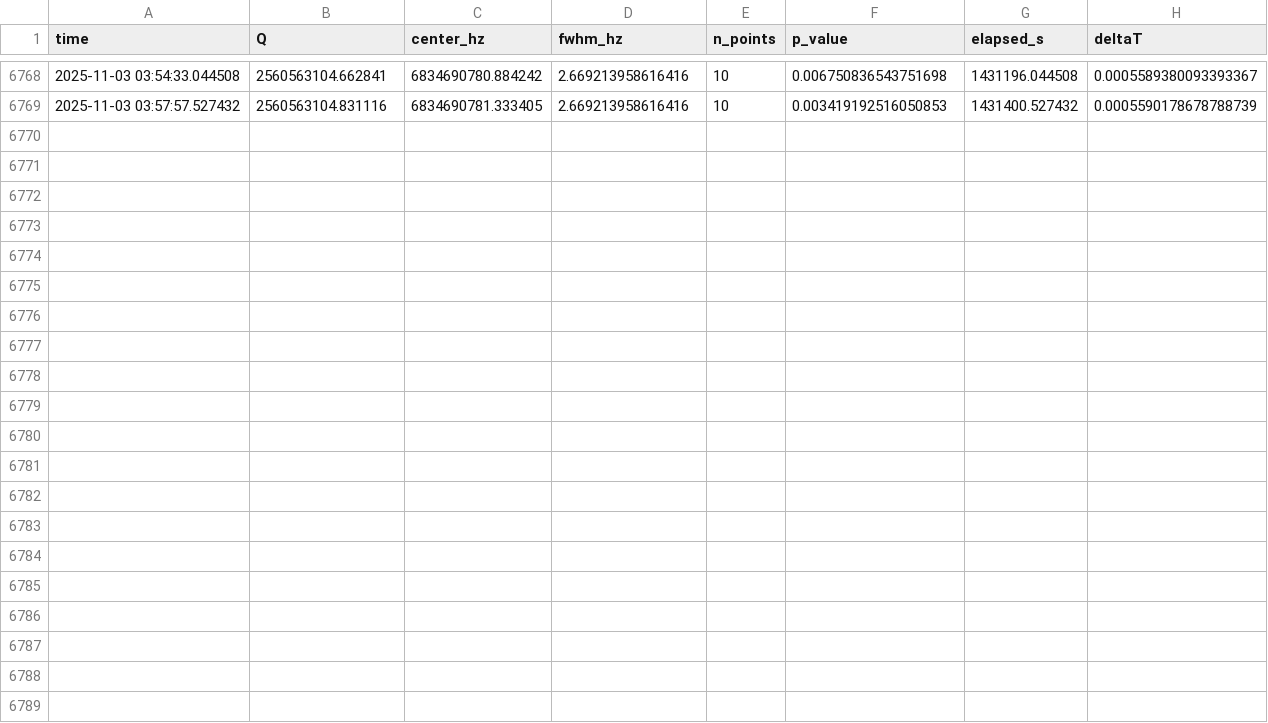
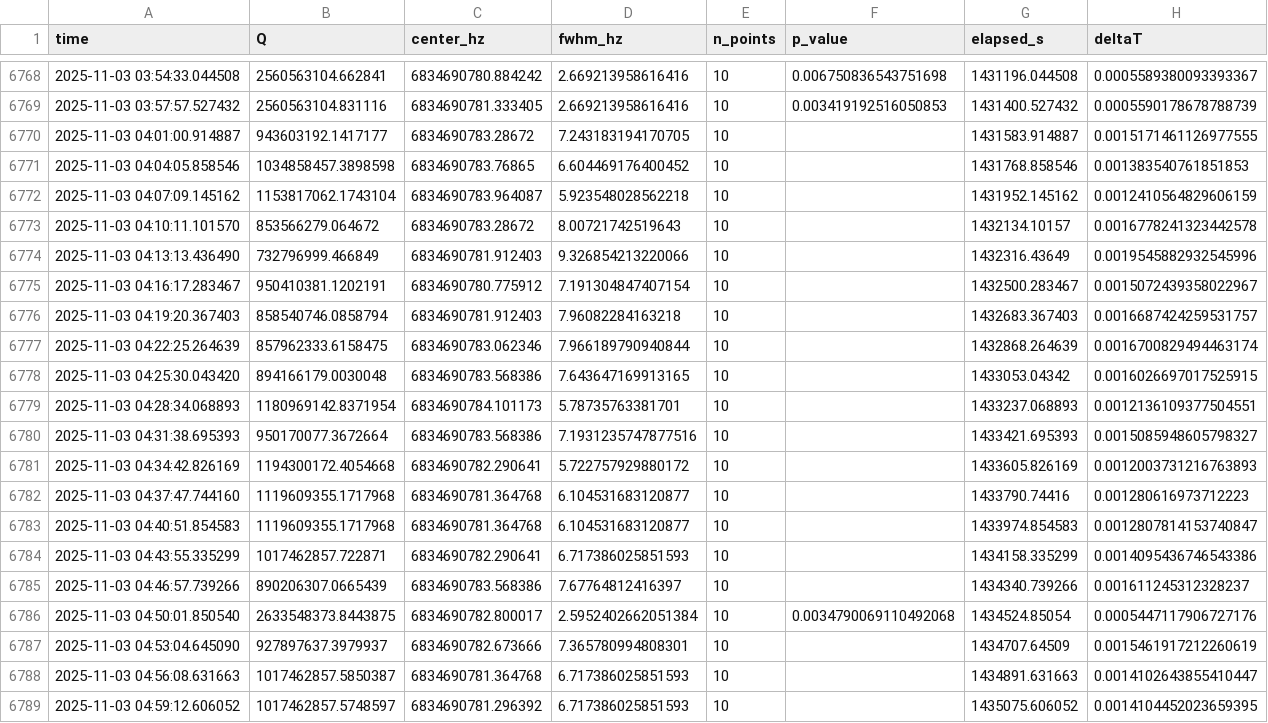
Before and after one commit to lucashill3062/Data, a CSV file: plots/q_timeseries.csv, drawn as a sheet; only a part is shown, gaps mark what is left out; the diff names each change by its address in the sheet, - before the commit and + after, or states it on an @@ line.

Commit message:
Update Q plots and timeseries (2025-11-03 13:00:08Z)

```diff
--- a/plots/q_timeseries.csv
+++ b/plots/q_timeseries.csv
+row 6770: 2025-11-03 04:01:00.914887 | 943603192.1417177 | 6834690783.28672 | 7.243183194170705 | 10 |  | 1431583.914887 | 0.0015171461126977555
+row 6771: 2025-11-03 04:04:05.858546 | 1034858457.3898598 | 6834690783.76865 | 6.604469176400452 | 10 |  | 1431768.858546 | 0.001383540761851853
+row 6772: 2025-11-03 04:07:09.145162 | 1153817062.1743104 | 6834690783.964087 | 5.923548028562218 | 10 |  | 1431952.145162 | 0.0012410564829606159
+row 6773: 2025-11-03 04:10:11.101570 | 853566279.064672 | 6834690783.28672 | 8.00721742519643 | 10 |  | 1432134.10157 | 0.0016778241323442578
+row 6774: 2025-11-03 04:13:13.436490 | 732796999.466849 | 6834690781.912403 | 9.326854213220066 | 10 |  | 1432316.43649 | 0.0019545882932545996
+row 6775: 2025-11-03 04:16:17.283467 | 950410381.1202191 | 6834690780.775912 | 7.191304847407154 | 10 |  | 1432500.283467 | 0.0015072439358022967
+row 6776: 2025-11-03 04:19:20.367403 | 858540746.0858794 | 6834690781.912403 | 7.96082284163218 | 10 |  | 1432683.367403 | 0.0016687424259531757
+row 6777: 2025-11-03 04:22:25.264639 | 857962333.6158475 | 6834690783.062346 | 7.966189790940844 | 10 |  | 1432868.264639 | 0.0016700829494463174
+row 6778: 2025-11-03 04:25:30.043420 | 894166179.0030048 | 6834690783.568386 | 7.643647169913165 | 10 |  | 1433053.04342 | 0.0016026697017525915
+row 6779: 2025-11-03 04:28:34.068893 | 1180969142.8371954 | 6834690784.101173 | 5.78735763381701 | 10 |  | 1433237.068893 | 0.0012136109377504551
+row 6780: 2025-11-03 04:31:38.695393 | 950170077.3672664 | 6834690783.568386 | 7.1931235747877516 | 10 |  | 1433421.695393 | 0.0015085948605798327
+row 6781: 2025-11-03 04:34:42.826169 | 1194300172.4054668 | 6834690782.290641 | 5.722757929880172 | 10 |  | 1433605.826169 | 0.0012003731216763893
+row 6782: 2025-11-03 04:37:47.744160 | 1119609355.1717968 | 6834690781.364768 | 6.104531683120877 | 10 |  | 1433790.74416 | 0.001280616973712223
+row 6783: 2025-11-03 04:40:51.854583 | 1119609355.1717968 | 6834690781.364768 | 6.104531683120877 | 10 |  | 1433974.854583 | 0.0012807814153740847
+row 6784: 2025-11-03 04:43:55.335299 | 1017462857.722871 | 6834690782.290641 | 6.717386025851593 | 10 |  | 1434158.335299 | 0.0014095436746543386
+row 6785: 2025-11-03 04:46:57.739266 | 890206307.0665439 | 6834690783.568386 | 7.67764812416397 | 10 |  | 1434340.739266 | 0.001611245312328237
+row 6786: 2025-11-03 04:50:01.850540 | 2633548373.8443875 | 6834690782.800017 | 2.5952402662051384 | 10 | 0.0034790069110492068 | 1434524.85054 | 0.0005447117906727176
+row 6787: 2025-11-03 04:53:04.645090 | 927897637.3979937 | 6834690782.673666 | 7.365780994808301 | 10 |  | 1434707.64509 | 0.0015461917212260619
+row 6788: 2025-11-03 04:56:08.631663 | 1017462857.5850387 | 6834690781.364768 | 6.717386025851593 | 10 |  | 1434891.631663 | 0.0014102643855410447
+row 6789: 2025-11-03 04:59:12.606052 | 1017462857.5748597 | 6834690781.296392 | 6.717386025851593 | 10 |  | 1435075.606052 | 0.0014104452023659395
```
Also changed, not shown: 2 other files.
